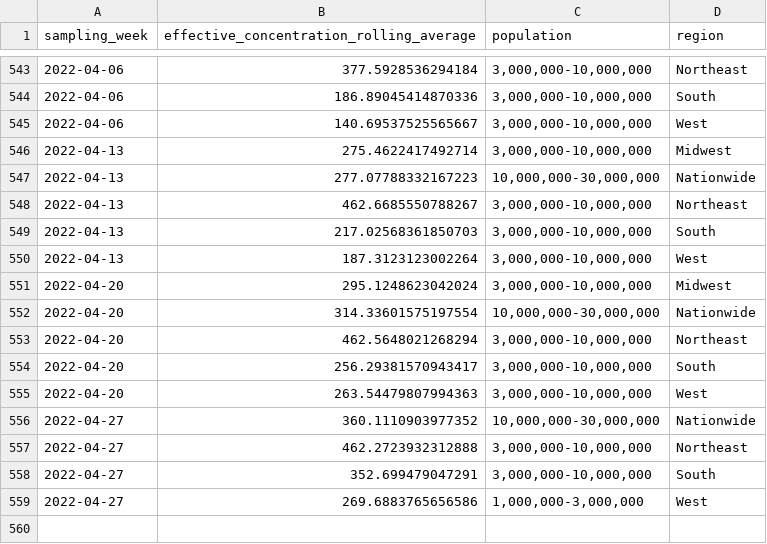
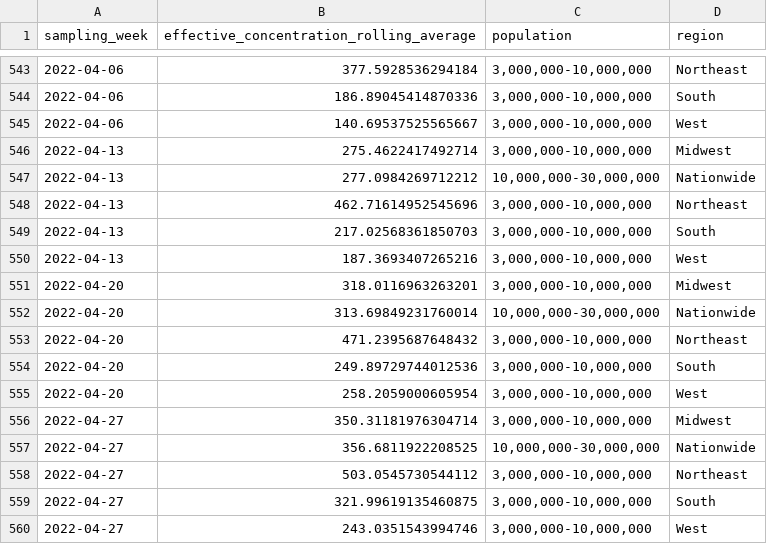
Before and after one commit to biobotanalytics/covid19-wastewater-data, a CSV file: wastewater_by_region.csv, drawn as a sheet; only a part is shown, gaps mark what is left out.

```diff
--- a/wastewater_by_region.csv
+++ b/wastewater_by_region.csv
@@ -546,14 +546,15 @@ sampling_week,effective_concentration_rolling_average,population,region
 2022-04-13,275.4622417492714,"3,000,000-10,000,000",Midwest
-2022-04-13,277.07788332167223,"10,000,000-30,000,000",Nationwide
-2022-04-13,462.6685550788267,"3,000,000-10,000,000",Northeast
+2022-04-13,277.0984269712212,"10,000,000-30,000,000",Nationwide
+2022-04-13,462.71614952545696,"3,000,000-10,000,000",Northeast
 2022-04-13,217.02568361850703,"3,000,000-10,000,000",South
-2022-04-13,187.3123123002264,"3,000,000-10,000,000",West
-2022-04-20,295.1248623042024,"3,000,000-10,000,000",Midwest
-2022-04-20,314.33601575197554,"10,000,000-30,000,000",Nationwide
-2022-04-20,462.5648021268294,"3,000,000-10,000,000",Northeast
-2022-04-20,256.29381570943417,"3,000,000-10,000,000",South
-2022-04-20,263.54479807994363,"3,000,000-10,000,000",West
-2022-04-27,360.1110903977352,"10,000,000-30,000,000",Nationwide
-2022-04-27,462.2723932312888,"3,000,000-10,000,000",Northeast
-2022-04-27,352.699479047291,"3,000,000-10,000,000",South
-2022-04-27,269.6883765656586,"1,000,000-3,000,000",West
+2022-04-13,187.3693407265216,"3,000,000-10,000,000",West
+2022-04-20,318.0116963263201,"3,000,000-10,000,000",Midwest
+2022-04-20,313.69849231760014,"10,000,000-30,000,000",Nationwide
+2022-04-20,471.2395687648432,"3,000,000-10,000,000",Northeast
+2022-04-20,249.89729744012536,"3,000,000-10,000,000",South
+2022-04-20,258.2059000605954,"3,000,000-10,000,000",West
+2022-04-27,350.31181976304714,"3,000,000-10,000,000",Midwest
+2022-04-27,356.6811922208525,"10,000,000-30,000,000",Nationwide
+2022-04-27,503.0545730544112,"3,000,000-10,000,000",Northeast
+2022-04-27,321.99619135460875,"3,000,000-10,000,000",South
+2022-04-27,243.0351543994746,"3,000,000-10,000,000",West
```
Also changed, not shown: cases_by_region.csv, wastewater_by_county.csv.
